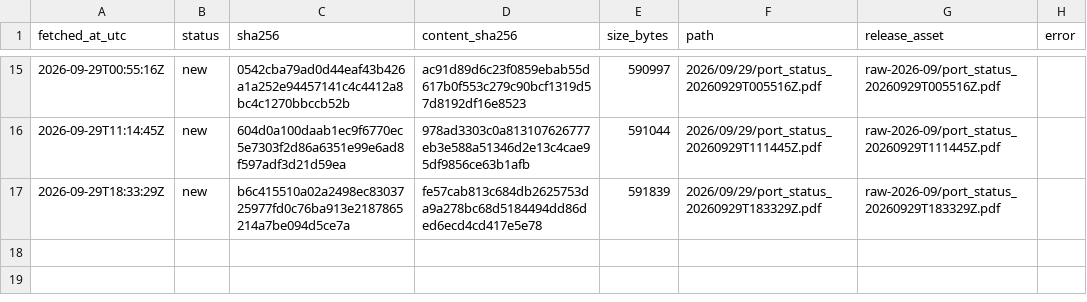
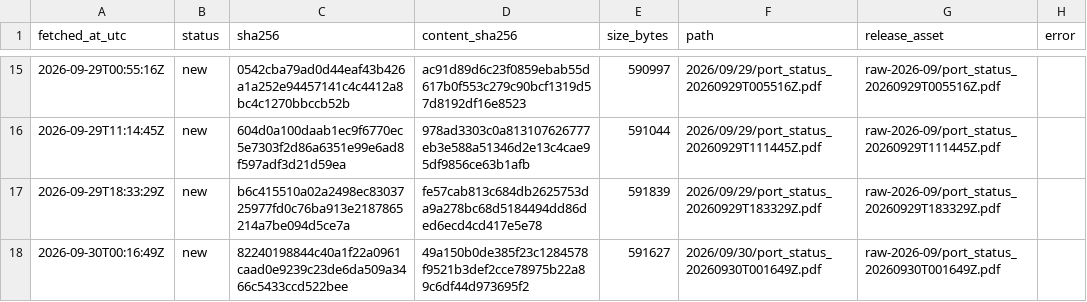
Before and after one commit to abdessamed-britah/djendjen-bellara-twin, a CSV file: data/raw/port_status/_manifest.csv, drawn as a sheet; only a part is shown, gaps mark what is left out.

```diff
--- a/data/raw/port_status/_manifest.csv
+++ b/data/raw/port_status/_manifest.csv
@@ -17 +17,2 @@ fetched_at_utc,status,sha256,content_sha256,size_bytes,path,release_asset,error
 2026-09-29T18:33:29Z,new,b6c415510a02a2498ec8303725977fd0c76ba913e2187865214a7be094d5ce7a,fe57cab813c684db2625753da9a278bc68d5184494dd86ded6ecd4cd417e5e78,591839,2026/09/29/port_status_20260929T183329Z.pdf,raw-2026-09/port_status_20260929T183329Z.pdf,
+2026-09-30T00:16:49Z,new,82240198844c40a1f22a0961caad0e9239c23de6da509a3466c5433ccd522bee,49a150b0de385f23c1284578f9521b3def2cce78975b22a89c6df44d973695f2,591627,2026/09/30/port_status_20260930T001649Z.pdf,raw-2026-09/port_status_20260930T001649Z.pdf,
```
Also changed, not shown: data/clean/observations.csv.
